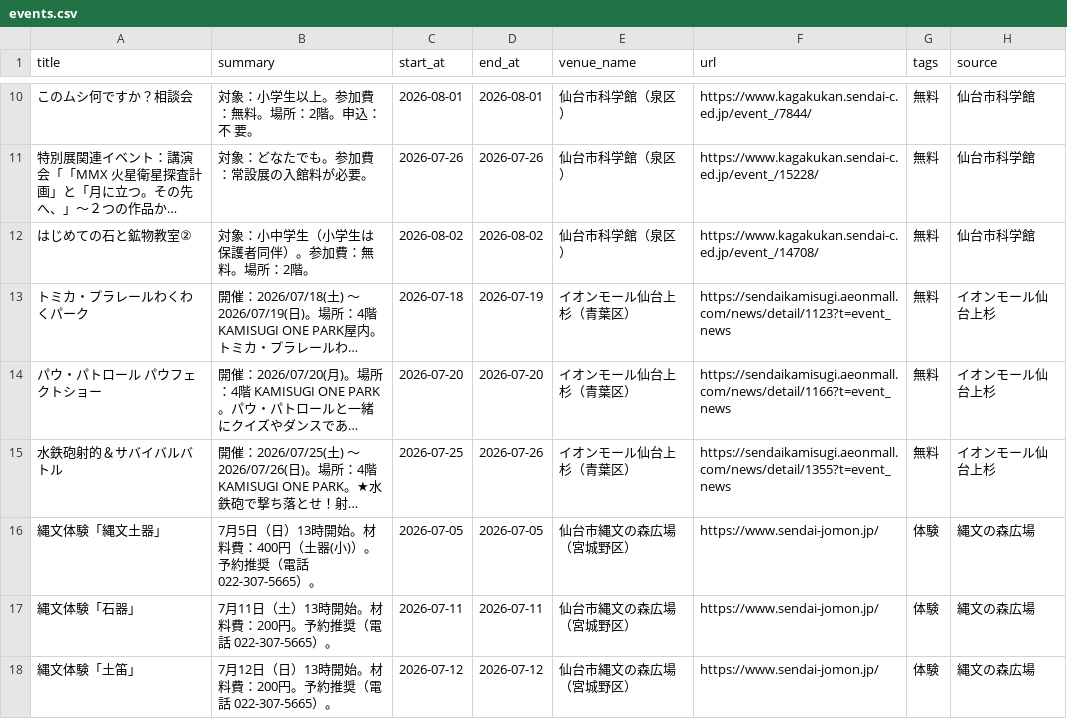
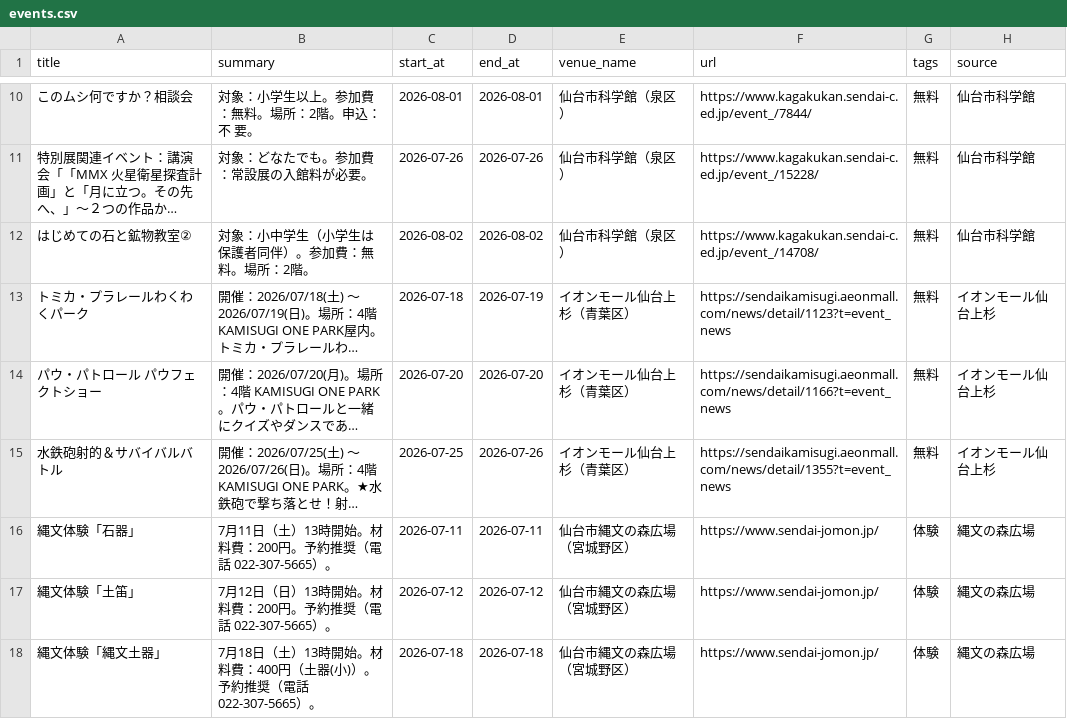
Before and after one commit to ndagsudo/sendai-kids-events, a CSV file: data/events.csv, drawn as a sheet; only a part is shown, gaps mark what is left out; long unchanged cells end in …; removed rows and columns are numbered as before the commit, all else as after; the diff names each change by its address in the sheet, - before the commit and + after, or states it on an @@ line.

```diff
--- a/data/events.csv
+++ b/data/events.csv
-row 16: 縄文体験「縄文土器」 | 7月5日（日）13時開始。材料費：400円（土器(小)）。予約推奨（電話 022-307-5665）。 | 2026-07-05 | 2026-07-05 | 仙台市縄文の森広場（宮城野区） | https://www.sendai-jomon.jp/ | 体験 | 縄文の森広場
+row 18: 縄文体験「縄文土器」 | 7月18日（土）13時開始。材料費：400円（土器(小)）。予約推奨（電話 022-307-5665）。 | 2026-07-18 | 2026-07-18 | 仙台市縄文の森広場（宮城野区） | https://www.sendai-jomon.jp/ | 体験 | 縄文の森広場
```
Also changed, not shown: 5 other files.
